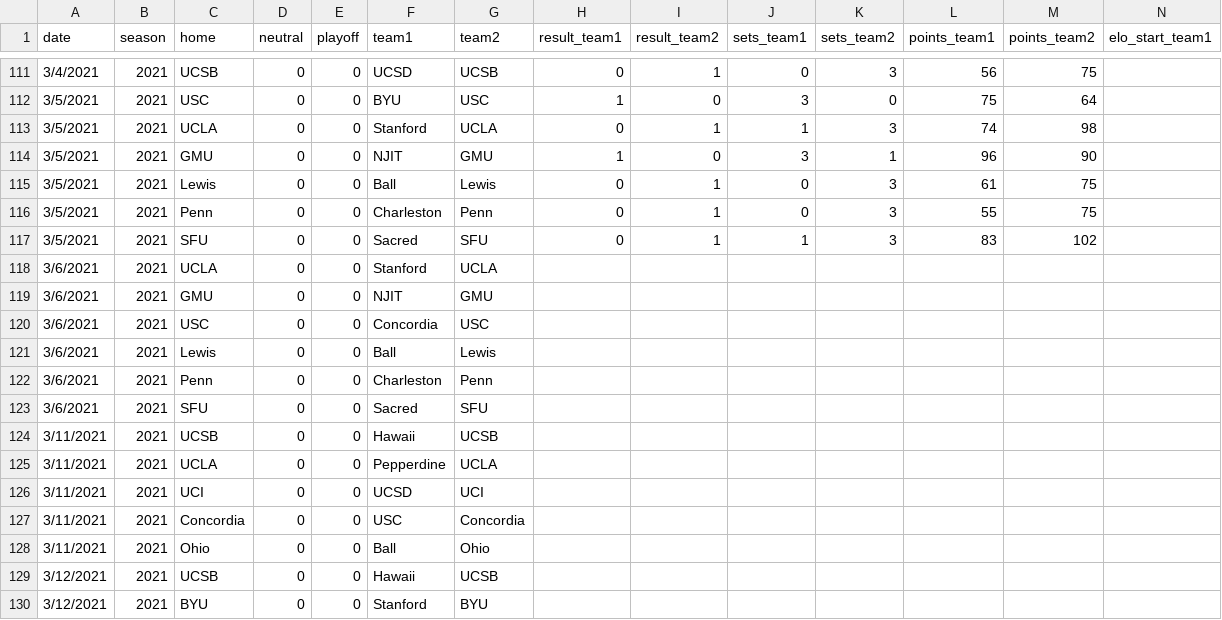
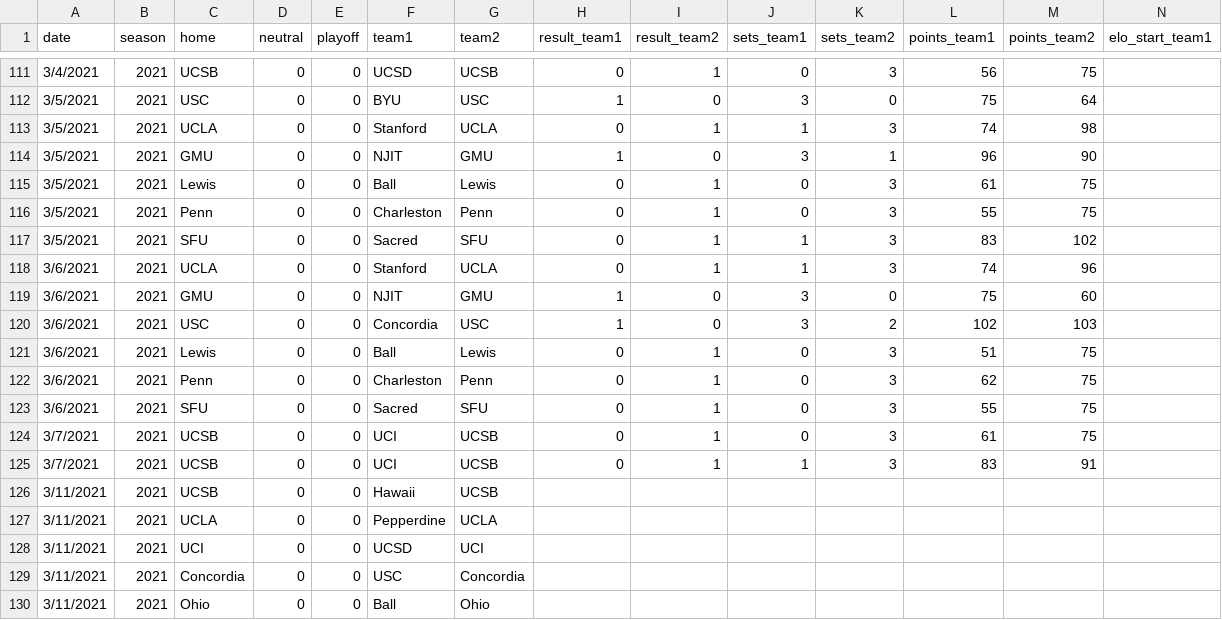
Before and after one commit to tjbreshears/VBelo, a CSV file: inputs/games_2021.csv, drawn as a sheet; only a part is shown, gaps mark what is left out; the shorter side is filled out with more unchanged rows; rows hold the shown columns only; the diff names each change by its address in the sheet, - before the commit and + after, or states it on an @@ line.

Commit message:
Updated games through 3/7/21

```diff
--- a/inputs/games_2021.csv
+++ b/inputs/games_2021.csv
-H118 (result_team1): (empty)
+H118 (result_team1): 0
-I118 (result_team2): (empty)
+I118 (result_team2): 1
-J118 (sets_team1): (empty)
+J118 (sets_team1): 1
-K118 (sets_team2): (empty)
+K118 (sets_team2): 3
-L118 (points_team1): (empty)
+L118 (points_team1): 74
-M118 (points_team2): (empty)
+M118 (points_team2): 96
-H119:H120 (result_team1): (empty)
+H119:H120 (result_team1): 1
-I119:I120 (result_team2): (empty)
+I119:I120 (result_team2): 0
-J119:J120 (sets_team1): (empty)
+J119:J120 (sets_team1): 3
-K119 (sets_team2): (empty)
+K119 (sets_team2): 0
-L119 (points_team1): (empty)
+L119 (points_team1): 75
-M119 (points_team2): (empty)
+M119 (points_team2): 60
-K120 (sets_team2): (empty)
+K120 (sets_team2): 2
-L120 (points_team1): (empty)
+L120 (points_team1): 102
-M120 (points_team2): (empty)
+M120 (points_team2): 103
-H121:H123 (result_team1): (empty)
+H121:H123 (result_team1): 0
-I121:I123 (result_team2): (empty)
+I121:I123 (result_team2): 1
-J121:J123 (sets_team1): (empty)
+J121:J123 (sets_team1): 0
-K121:K123 (sets_team2): (empty)
+K121:K123 (sets_team2): 3
-L121 (points_team1): (empty)
+L121 (points_team1): 51
-M121:M123 (points_team2): (empty)
+M121:M123 (points_team2): 75
-L122 (points_team1): (empty)
+L122 (points_team1): 62
-L123 (points_team1): (empty)
+L123 (points_team1): 55
+row 124: 3/7/2021 | 2021 | UCSB | 0 | 0 | UCI | UCSB | 0 | 1 | 0 | 3 | 61 | 75
+row 125: 3/7/2021 | 2021 | UCSB | 0 | 0 | UCI | UCSB | 0 | 1 | 1 | 3 | 83 | 91
```
